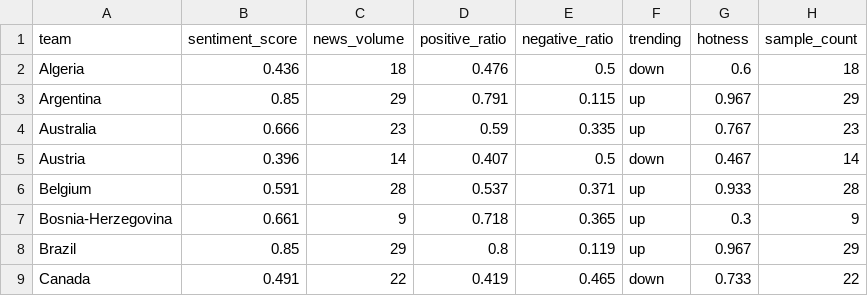
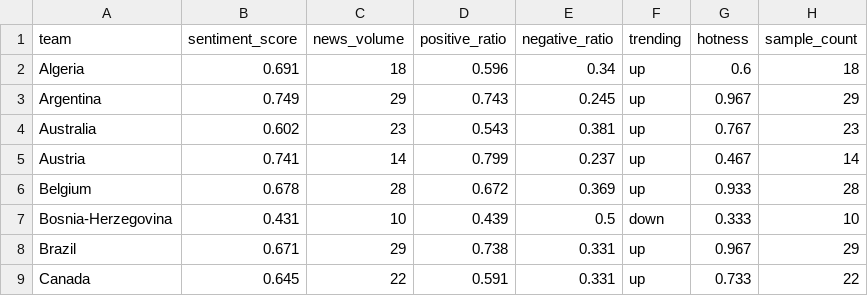
Before and after one commit to luojiahuli/worldcup-predictor, a CSV file: data/media_sentiment.csv, drawn as a sheet; only a part is shown; the diff covers the shown part only.

```diff
--- a/data/media_sentiment.csv
+++ b/data/media_sentiment.csv
@@ -1,9 +1,9 @@
 team,sentiment_score,news_volume,positive_ratio,negative_ratio,trending,hotness,sample_count
-Algeria,0.436,18,0.476,0.5,down,0.6,18
-Argentina,0.85,29,0.791,0.115,up,0.967,29
-Australia,0.666,23,0.59,0.335,up,0.767,23
-Austria,0.396,14,0.407,0.5,down,0.467,14
-Belgium,0.591,28,0.537,0.371,up,0.933,28
-Bosnia-Herzegovina,0.661,9,0.718,0.365,up,0.3,9
-Brazil,0.85,29,0.8,0.119,up,0.967,29
-Canada,0.491,22,0.419,0.465,down,0.733,22
+Algeria,0.691,18,0.596,0.34,up,0.6,18
+Argentina,0.749,29,0.743,0.245,up,0.967,29
+Australia,0.602,23,0.543,0.381,up,0.767,23
+Austria,0.741,14,0.799,0.237,up,0.467,14
+Belgium,0.678,28,0.672,0.369,up,0.933,28
+Bosnia-Herzegovina,0.431,10,0.439,0.5,down,0.333,10
+Brazil,0.671,29,0.738,0.331,up,0.967,29
+Canada,0.645,22,0.591,0.331,up,0.733,22
```
Also changed, not shown: 159 edited cells elsewhere in this file, data/social_heat.csv, 14 other files.
